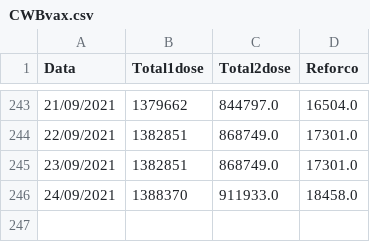
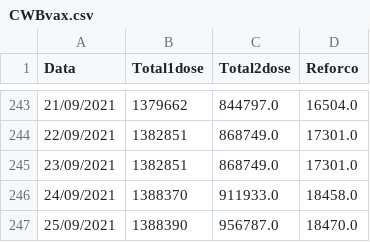
Before and after one commit to Bmottan/COVID_data_comp, a CSV file: Import Data/CWBvax.csv, drawn as a sheet; only a part is shown, gaps mark what is left out.

```diff
--- a/Import Data/CWBvax.csv
+++ b/Import Data/CWBvax.csv
@@ -246 +246,2 @@ Data,Total1dose,Total2dose,Reforco
 24/09/2021,1388370,911933.0,18458.0
+25/09/2021,1388390,956787.0,18470.0
```
Also changed, not shown: 3 other files.
